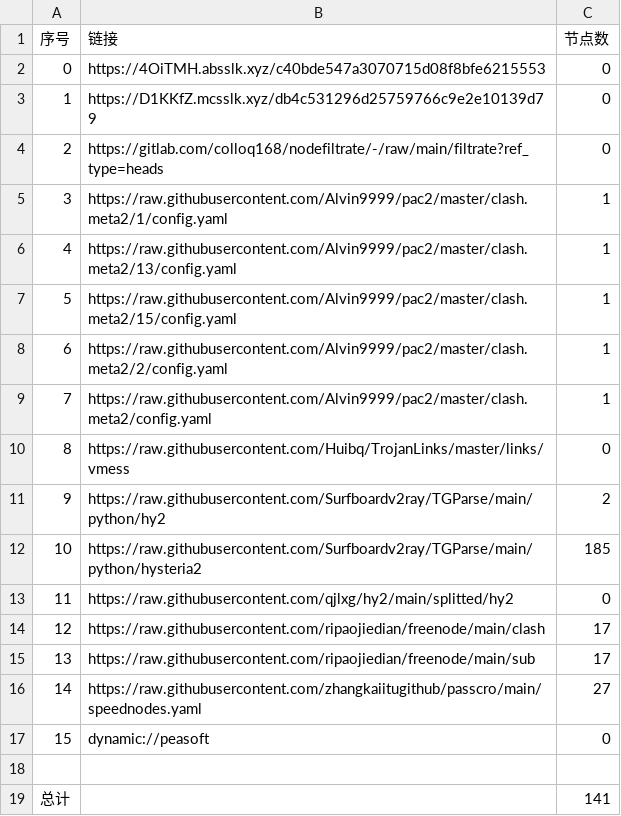
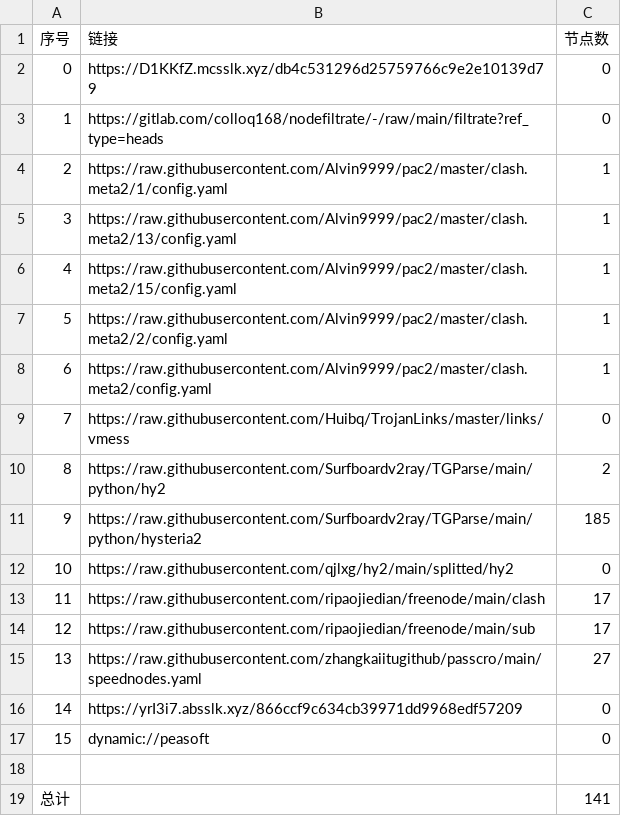
Before and after one commit to lejia1314520/AutoMergePublicNodes, a CSV file: list_result.csv, drawn as a sheet; removed rows and columns are numbered as before the commit, all else as after; the diff names each change by its address in the sheet, - before the commit and + after, or states it on an @@ line.

```diff
--- a/list_result.csv
+++ b/list_result.csv
-row 2: 0 | https://4OiTMH.absslk.xyz/c40bde547a3070715d08f8bfe6215553 | 0
@@ column A (序号) renumbered between rows 2 and 15 @@
+row 16: 14 | https://yrI3i7.absslk.xyz/866ccf9c634cb39971dd9968edf57209 | 0
```
Also changed, not shown: 24 other files.
